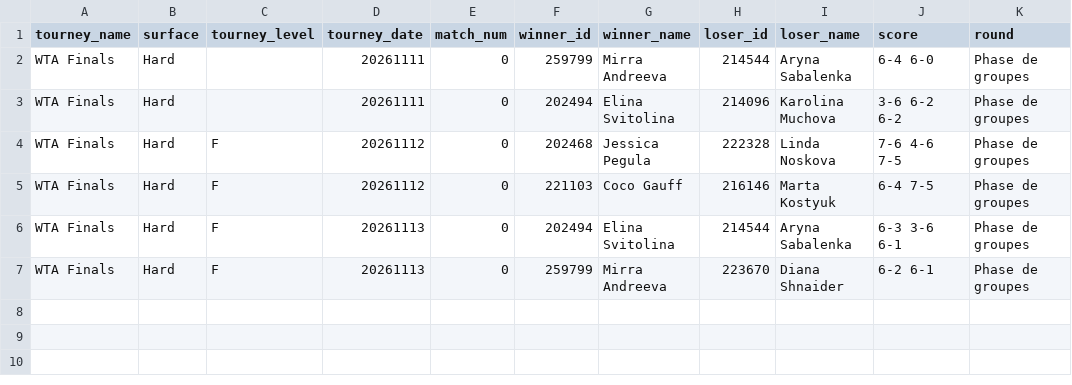
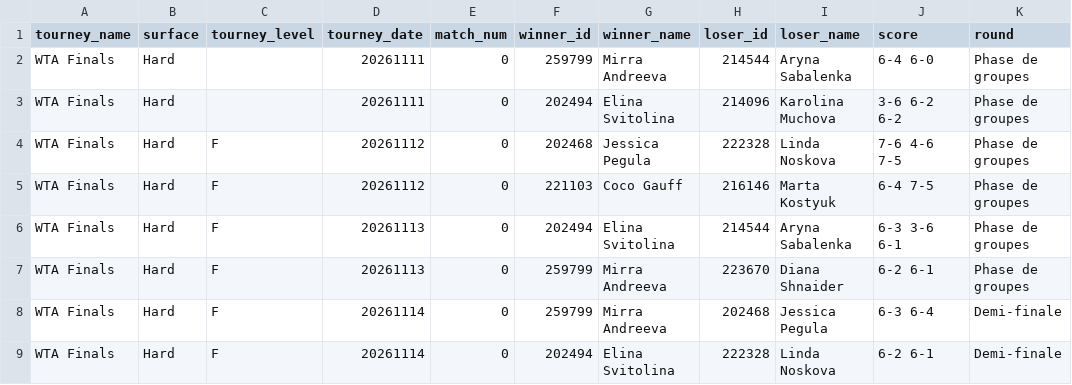
Before and after one commit to nachotropico-maker/tennis-sackmann-archive, a CSV file: agent/data/wta_live.csv, drawn as a sheet.

```diff
--- a/agent/data/wta_live.csv
+++ b/agent/data/wta_live.csv
@@ -7 +7,3 @@ WTA Finals,Hard,F,20261113,0,202494,Elina Svitolina,214544,Aryna Sabalenka,6-3 3
 WTA Finals,Hard,F,20261113,0,259799,Mirra Andreeva,223670,Diana Shnaider,6-2 6-1,Phase de groupes
+WTA Finals,Hard,F,20261114,0,259799,Mirra Andreeva,202468,Jessica Pegula,6-3 6-4,Demi-finale
+WTA Finals,Hard,F,20261114,0,202494,Elina Svitolina,222328,Linda Noskova,6-2 6-1,Demi-finale
```
Also changed, not shown: agent/data/atp_live.csv, agent/data/predictions_log.csv, 1 other file.
